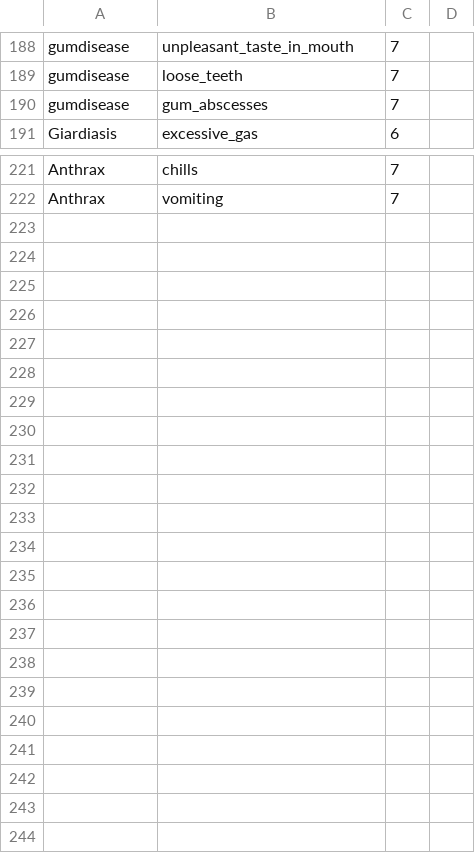
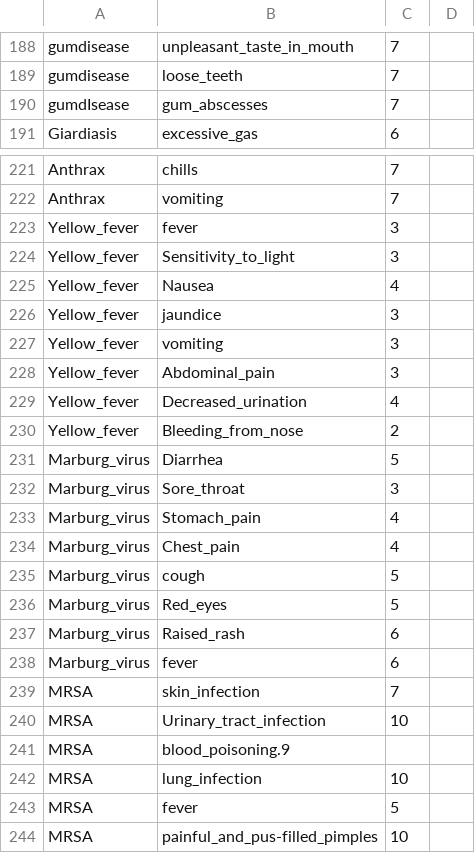
Before and after one commit to lllSniperlyfelll/SMART, a CSV file: disease_dataset.csv, drawn as a sheet; only a part is shown, gaps mark what is left out.

Commit message:
Update disease_dataset.csv

```diff
--- a/disease_dataset.csv
+++ b/disease_dataset.csv
@@ -189,3 +189,3 @@ gumdisease,unpleasant_taste_in_mouth,7,
 gumdisease,loose_teeth,7,
-gumdisease,gum_abscesses,7,
+gumdIsease,gum_abscesses,7,
 Giardiasis,excessive_gas,6
@@ -222 +222,23 @@ Anthrax,chills,7
 Anthrax,vomiting,7
+Yellow_fever,fever,3
+Yellow_fever,Sensitivity_to_light,3
+Yellow_fever,Nausea,4
+Yellow_fever,jaundice,3
+Yellow_fever,vomiting,3
+Yellow_fever,Abdominal_pain,3
+Yellow_fever,Decreased_urination,4
+Yellow_fever,Bleeding_from_nose,2
+Marburg_virus,Diarrhea,5
+Marburg_virus,Sore_throat,3
+Marburg_virus,Stomach_pain,4
+Marburg_virus,Chest_pain,4
+Marburg_virus,cough,5
+Marburg_virus,Red_eyes,5
+Marburg_virus,Raised_rash,6
+Marburg_virus,fever,6
+MRSA,skin_infection,7
+MRSA,Urinary_tract_infection,10
+MRSA,blood_poisoning.9
+MRSA,lung_infection,10
+MRSA,fever,5
+MRSA,painful_and_pus-filled_pimples,10
```
